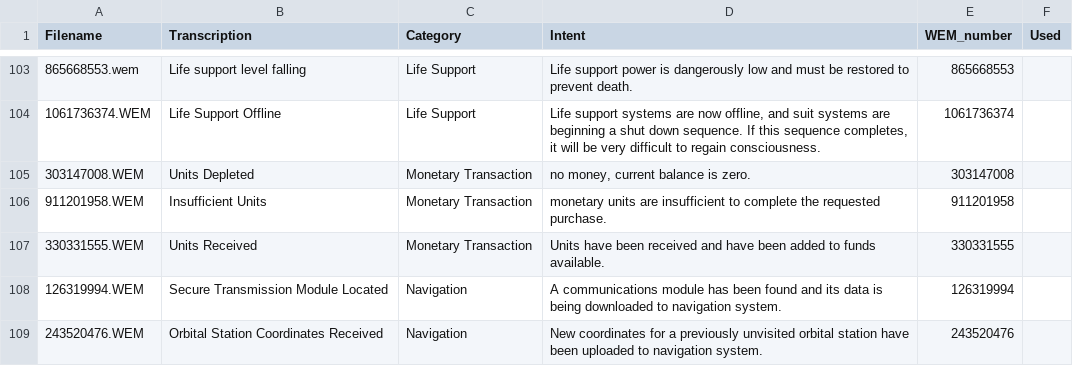
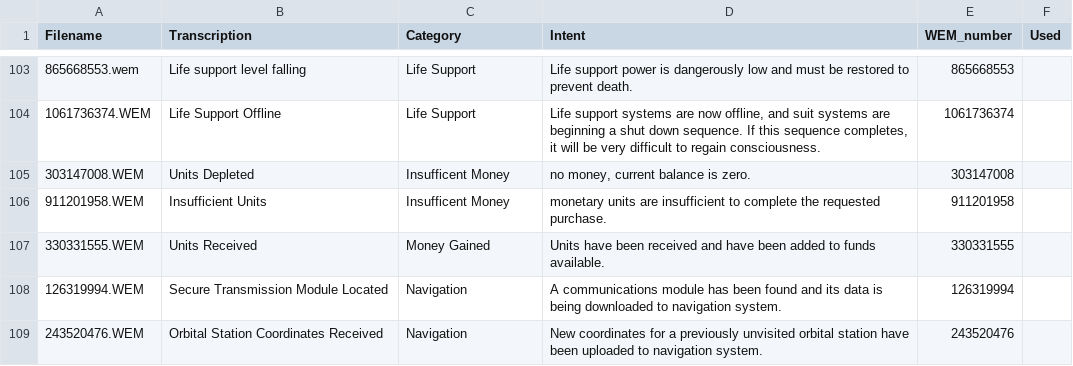
Before and after one commit to Bob-Harper/nms_dynamic_suit_voice, a CSV file: data/nms_suit_voice_transcripts.csv, drawn as a sheet; only a part is shown, gaps mark what is left out.

```diff
--- a/data/nms_suit_voice_transcripts.csv
+++ b/data/nms_suit_voice_transcripts.csv
@@ -104,5 +104,5 @@ Filename,Transcription,Category,Intent,WEM_number,Used
 1061736374.WEM,Life Support Offline,Life Support,"Life support systems are now offline, and suit systems are beginning a shut down sequence. If this sequence completes, it will be very difficult to regain consciousness.",1061736374,
-303147008.WEM,Units Depleted,Monetary Transaction,"no money, current balance is zero.",303147008,
-911201958.WEM,Insufficient Units,Monetary Transaction,monetary units are insufficient to complete the requested purchase.,911201958,
-330331555.WEM,Units Received,Monetary Transaction,Units have been received and have been added to funds available.,330331555,
+303147008.WEM,Units Depleted,Insufficent Money,"no money, current balance is zero.",303147008,
+911201958.WEM,Insufficient Units,Insufficent Money,monetary units are insufficient to complete the requested purchase.,911201958,
+330331555.WEM,Units Received,Money Gained,Units have been received and have been added to funds available.,330331555,
 126319994.WEM,Secure Transmission Module Located,Navigation,A communications module has been found and its data is being downloaded to navigation system.,126319994,
```
Also changed, not shown: 10 other files.
